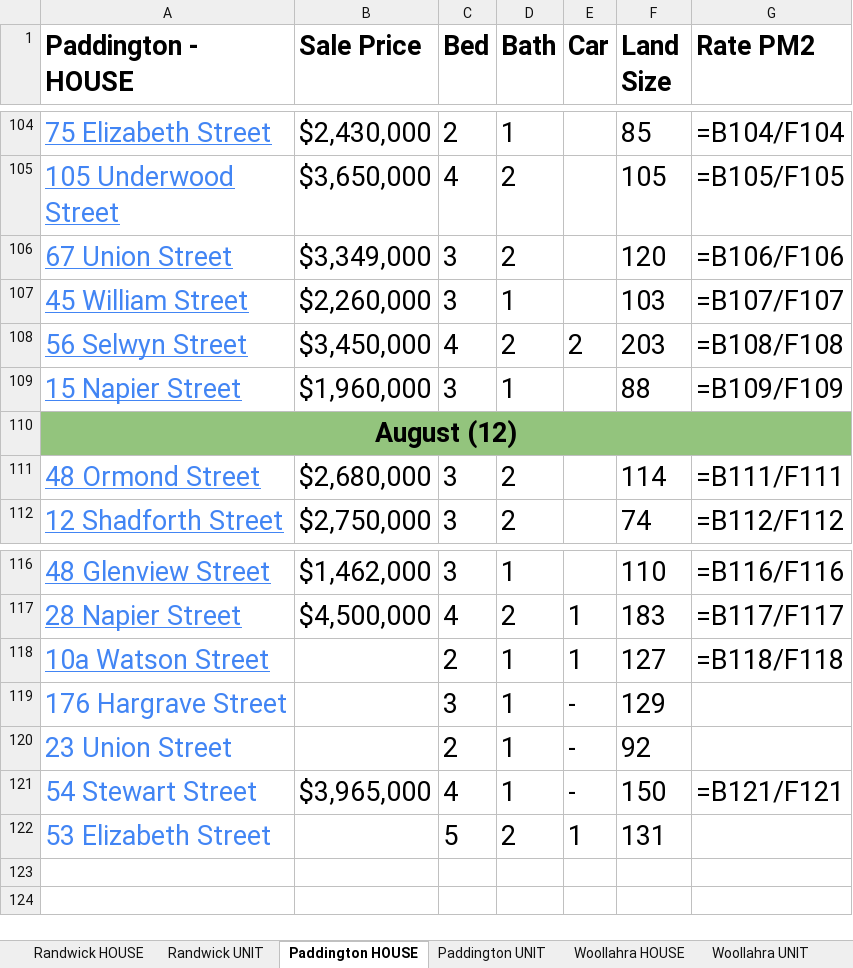
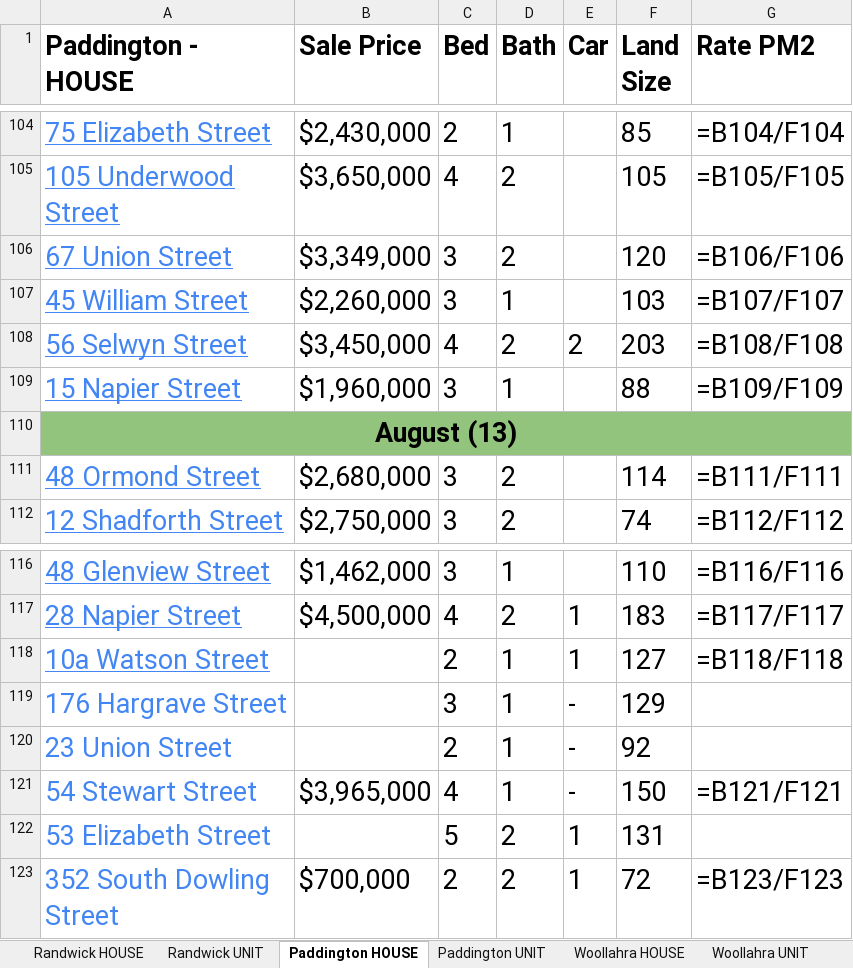
Before and after one commit to JJaykayy/Eastern-Suburbs---Sold-Properties-2026, an Excel workbook: Eastern Suburbs - Sold Properties 2026.xlsx, sheet Paddington HOUSE, drawn as a sheet; only a part is shown, gaps mark what is left out; values as stored, in another font and other column widths than the file's, no borders; formulas without a stored value are shown as written; the diff names each change by its address in the sheet, - before the commit and + after, or states it on an @@ line.

```diff
--- a/Eastern Suburbs - Sold Properties 2026.xlsx (sheet Paddington HOUSE)
+++ b/Eastern Suburbs - Sold Properties 2026.xlsx (sheet Paddington HOUSE)
-A110 (Paddington - HOUSE): August (12)
+A110 (Paddington - HOUSE): August (13)
+row 123: 352 South Dowling Street | $700,000 | 2 | 2 | 1 | 72 | =B123/F123
```
Also changed, not shown: sheet Waterloo UNIT, sheet Randwick UNIT, sheet Zetland UNIT, sheet Maroubra UNIT, sheet Bondi UNIT, sheet Randwick HOUSE, 5 more sheets, other sheet tabs, 1 other file.
